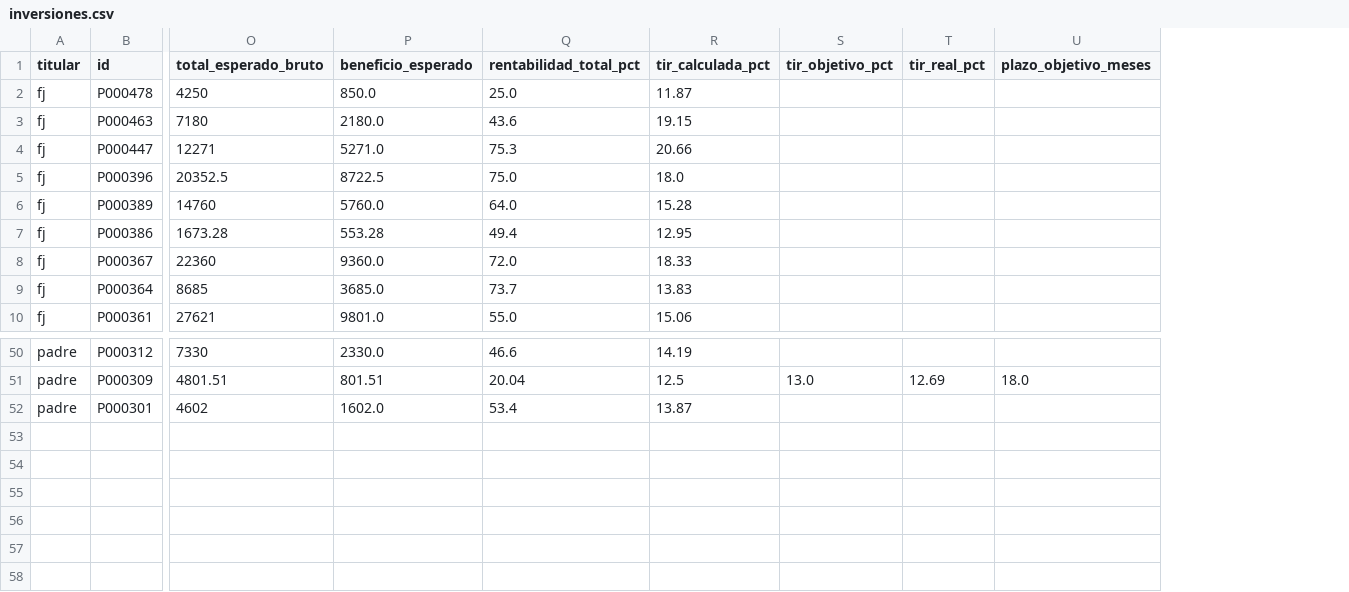
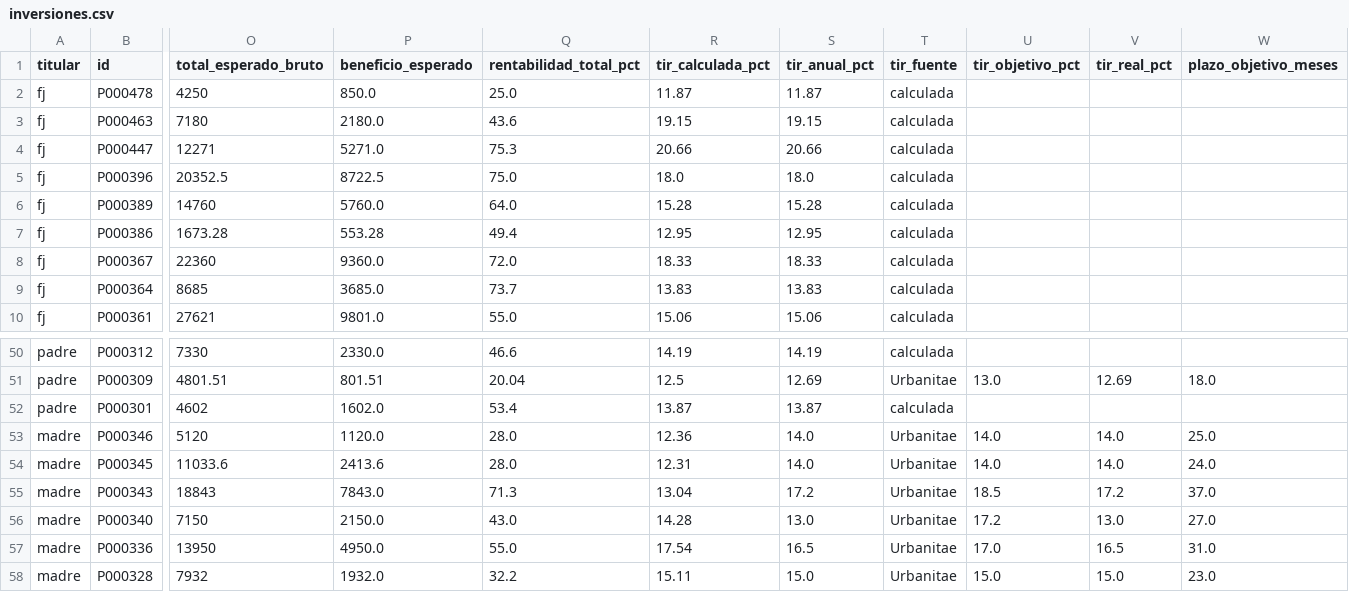
Before and after one commit to accounting152/Urbanitae, a CSV file: data/todos/inversiones.csv, drawn as a sheet; only a part is shown, gaps mark what is left out; rows hold the shown columns only; the diff names each change by its address in the sheet, - before the commit and + after, or states it on an @@ line.

```diff
--- a/data/todos/inversiones.csv
+++ b/data/todos/inversiones.csv
+column S (tir_anual_pct), rows 2-10: 11.87 | 19.15 | 20.66 | 18.0 | 15.28 | 12.95 | 18.33 | 13.83 | 15.06; rows 50-52: 14.19 | 12.69 | 13.87
+column T (tir_fuente), rows 2-10: all calculada; rows 50-52: calculada | Urbanitae | calculada
+row 53: madre | P000346 | 5120 | 1120.0 | 28.0 | 12.36 | 14.0 | Urbanitae | 14.0 | 14.0 | 25.0
+row 54: madre | P000345 | 11033.6 | 2413.6 | 28.0 | 12.31 | 14.0 | Urbanitae | 14.0 | 14.0 | 24.0
+row 55: madre | P000343 | 18843 | 7843.0 | 71.3 | 13.04 | 17.2 | Urbanitae | 18.5 | 17.2 | 37.0
+row 56: madre | P000340 | 7150 | 2150.0 | 43.0 | 14.28 | 13.0 | Urbanitae | 17.2 | 13.0 | 27.0
+row 57: madre | P000336 | 13950 | 4950.0 | 55.0 | 17.54 | 16.5 | Urbanitae | 17.0 | 16.5 | 31.0
+row 58: madre | P000328 | 7932 | 1932.0 | 32.2 | 15.11 | 15.0 | Urbanitae | 15.0 | 15.0 | 23.0
```
Also changed, not shown: data/fj/inversiones.csv, data/padre/inversiones.csv, 11 other files.
